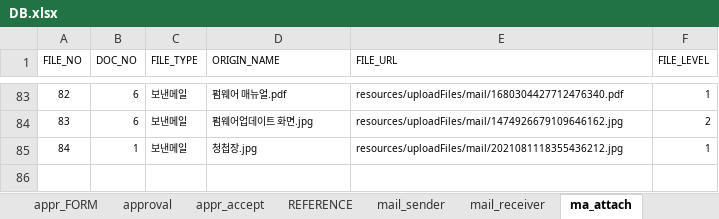
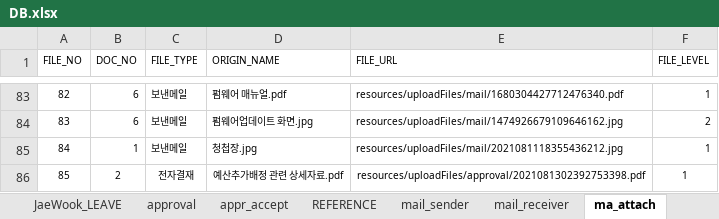
Before and after one commit to naldPark/thezo, an Excel workbook: DB.xlsx, sheet ma_attach, drawn as a sheet; only a part is shown, gaps mark what is left out; values as stored, in another font and other column widths than the file's, no borders; charts and pictures not drawn; the diff names each change by its address in the sheet, - before the commit and + after, or states it on an @@ line.

Commit message:
add and fix: 샘플DB추가, member관련 일부수정, sql view추가
sample db.xlsx: 전자결재, 메일 관련 및 leave에 데이터 추가 , admin 계정의 연차 개수 변경
sql: 전자결재관련 view 생성
member: String depNo 대신 depClass를 사용하기 위해 변수 추가

```diff
--- a/DB.xlsx (sheet ma_attach)
+++ b/DB.xlsx (sheet ma_attach)
-sheet tab: appr_FORM
+row 86: 85 | 2 | 전자결재 | 예산추가배정 관련 상세자료.pdf | resources/uploadFiles/approval/2021081302392753398.pdf | 1
```
Also changed, not shown: sheet appr_accept, sheet REFERENCE, sheet approval, sheet JaeWook_LEAVE, sheet member(sample), 4 other files.
